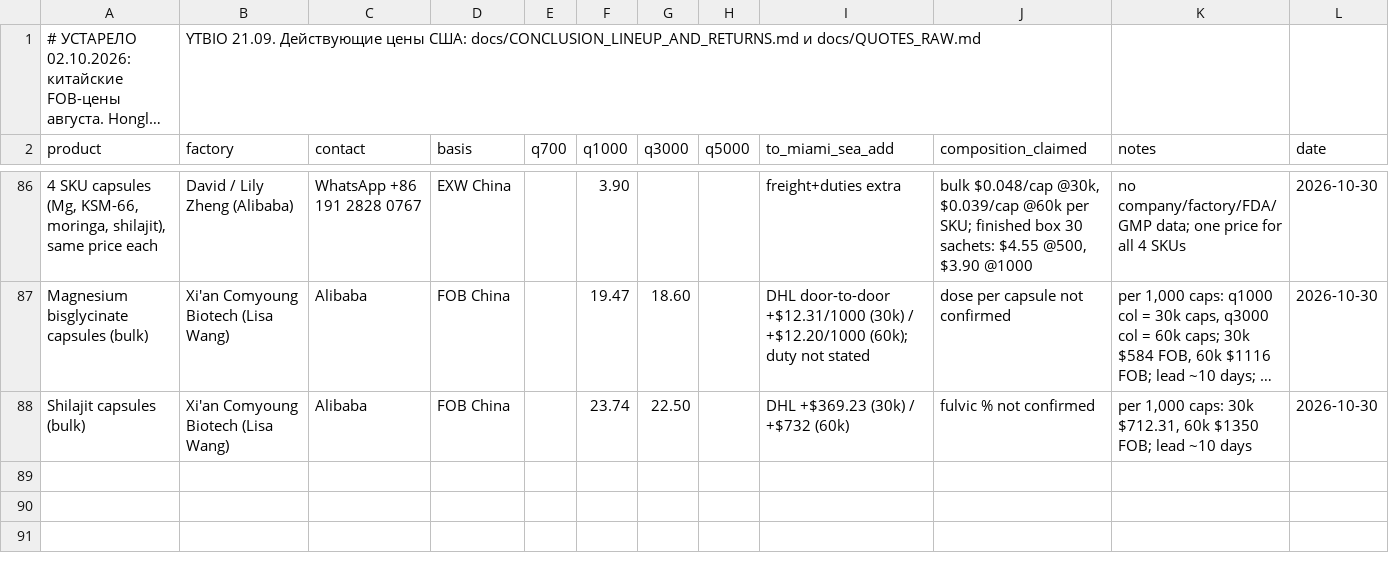
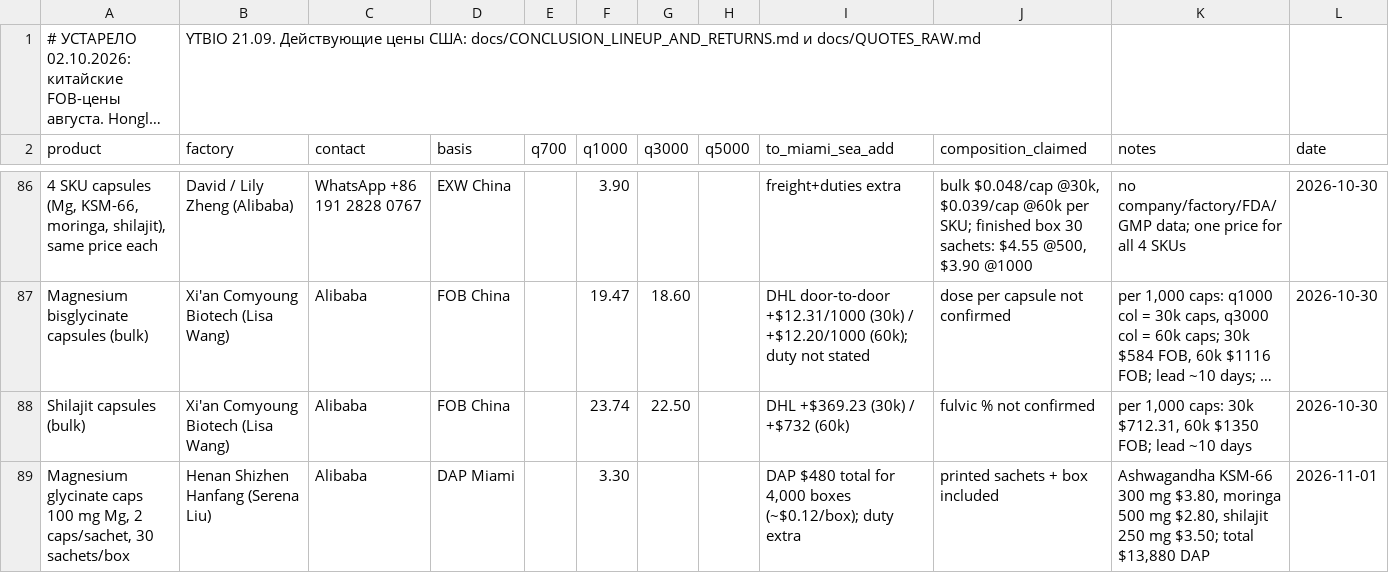
Before and after one commit to arorlov93/The-Aldera, a CSV file: track1/fob_actuals.csv, drawn as a sheet; only a part is shown, gaps mark what is left out; long unchanged cells end in …; the diff names each change by its address in the sheet, - before the commit and + after, or states it on an @@ line.

```diff
--- a/track1/fob_actuals.csv
+++ b/track1/fob_actuals.csv
+row 89: Magnesium glycinate caps 100 mg Mg, 2 caps/sachet, 30 sachets/box | Henan Shizhen Hanfang (Serena Liu) | Alibaba | DAP Miami |  | 3.30 |  |  | DAP $480 total for 4,000 boxes (~$0.12/box); duty extra | printed sachets + box included | Ashwagandha KSM-66 300 mg $3.80, moringa 500 mg $2.80, shilajit 250 mg $3.50; total $13,880 DAP | 2026-11-01
```
Also changed, not shown: 5 other files.
